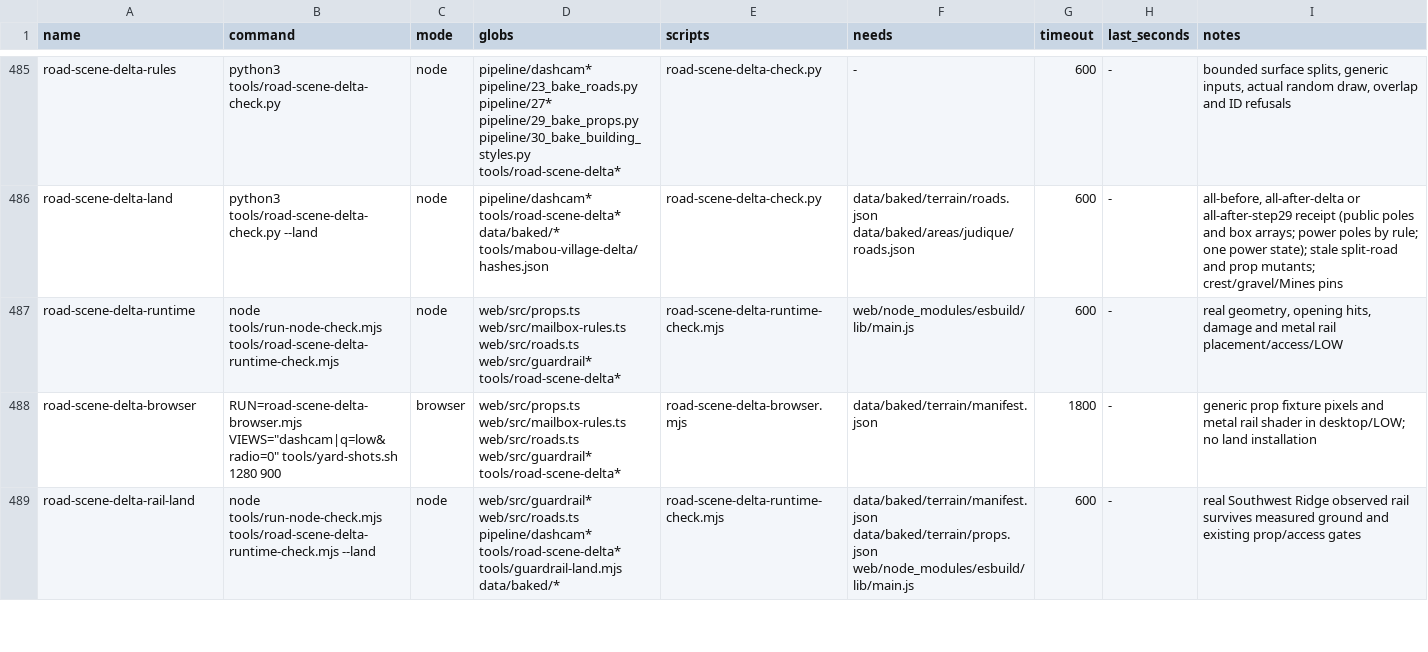
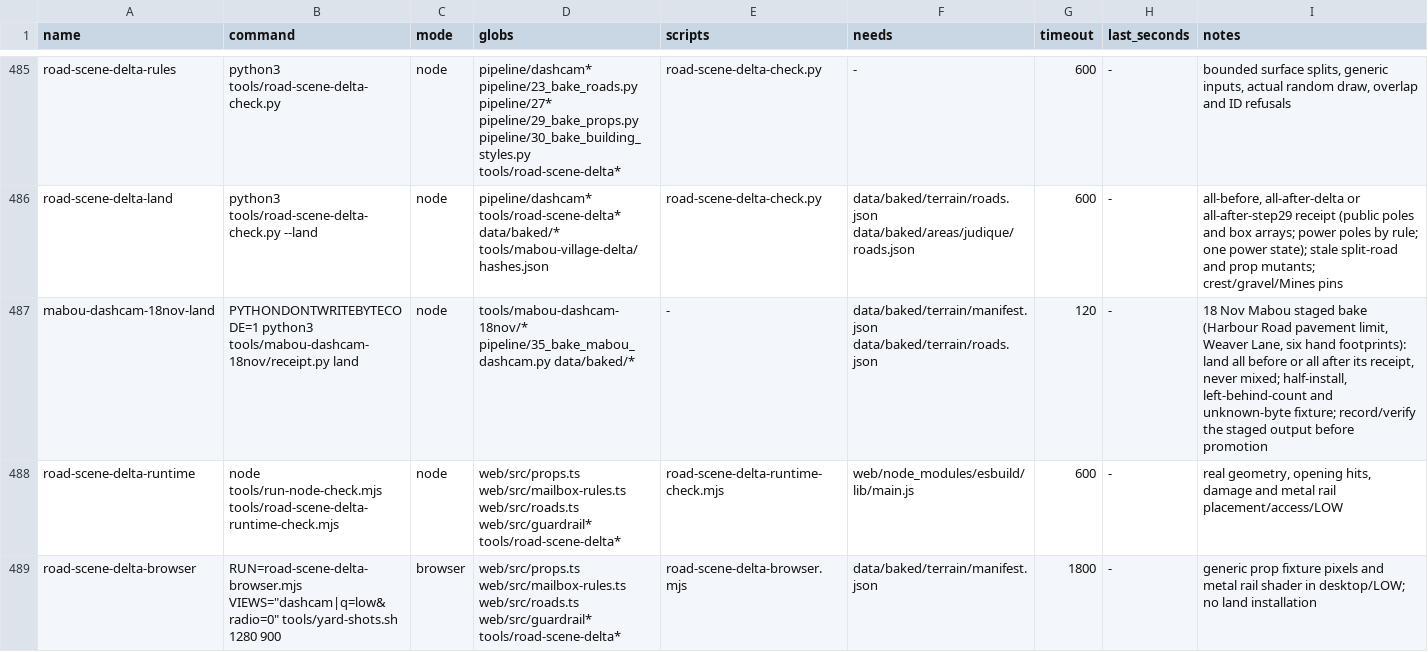
Before and after one commit to dfakkeldy/just-drive, a TSV file: tools/checks.tsv, drawn as a sheet; only a part is shown, gaps mark what is left out; the shorter side is filled out with more unchanged rows.

```diff
--- a/tools/checks.tsv
+++ b/tools/checks.tsv
@@ -486,2 +486,3 @@ road-scene-delta-rules	python3 tools/road-scene-delta-check.py	node	pipeline/das
 road-scene-delta-land	python3 tools/road-scene-delta-check.py --land	node	pipeline/dashcam* tools/road-scene-delta* data/baked/* tools/mabou-village-delta/hashes.json	road-scene-delta-check.py	data/baked/terrain/roads.json data/baked/areas/judique/roads.json	600	-	all-before, all-after-delta or all-after-step29 receipt (public poles and box arrays; power poles by rule; one power state); stale split-road and prop mutants; crest/gravel/Mines pins
+mabou-dashcam-18nov-land	PYTHONDONTWRITEBYTECODE=1 python3 tools/mabou-dashcam-18nov/receipt.py land	node	tools/mabou-dashcam-18nov/* pipeline/35_bake_mabou_dashcam.py data/baked/*	-	data/baked/terrain/manifest.json data/baked/terrain/roads.json	120	-	18 Nov Mabou staged bake (Harbour Road pavement limit, Weaver Lane, six hand footprints): land all before or all after its receipt, never mixed; half-install, left-behind-count and unknown-byte fixture; record/verify the staged output before promotion
 road-scene-delta-runtime	node tools/run-node-check.mjs tools/road-scene-delta-runtime-check.mjs	node	web/src/props.ts web/src/mailbox-rules.ts web/src/roads.ts web/src/guardrail* tools/road-scene-delta*	road-scene-delta-runtime-check.mjs	web/node_modules/esbuild/lib/main.js	600	-	real geometry, opening hits, damage and metal rail placement/access/LOW
```
Also changed, not shown: tools/checks-hosts.tsv, 9 other files.
